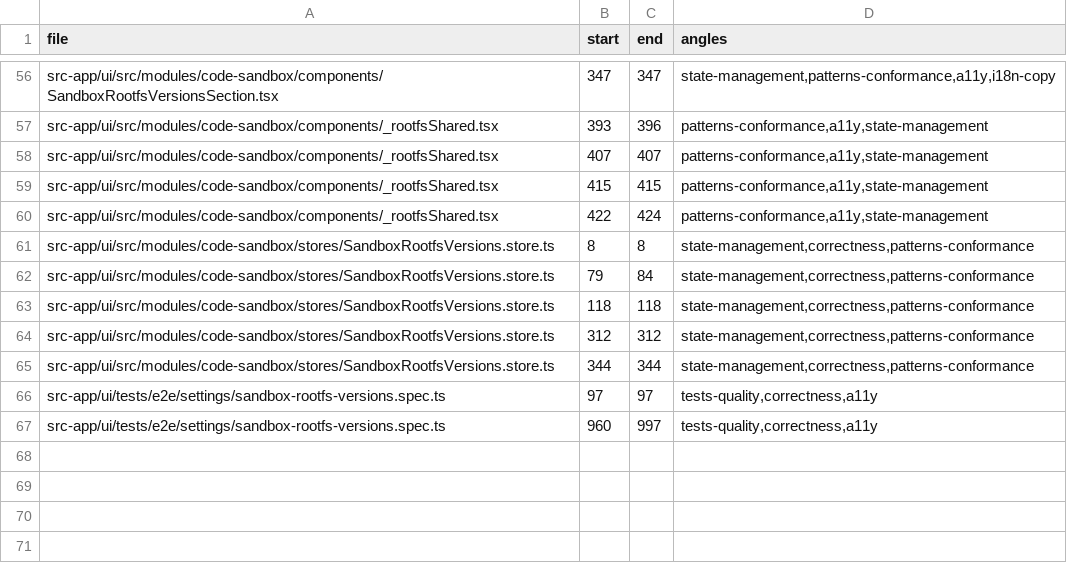
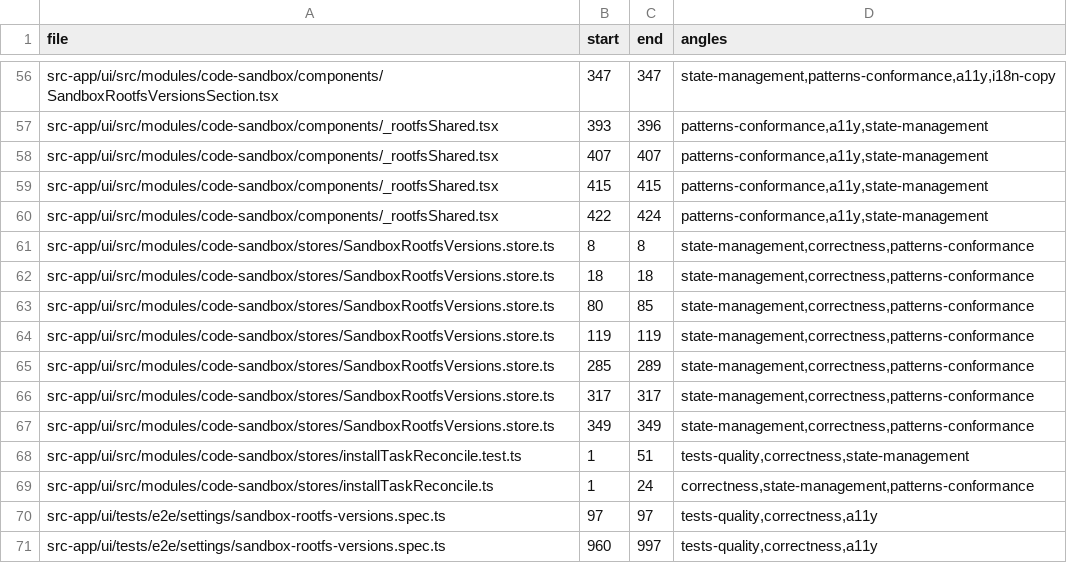
Before and after one commit to ziee-ai/ziee, a TSV file: .lifecycle/sandbox-rootfs-list/AUDIT_COVERAGE.tsv, drawn as a sheet; only a part is shown, gaps mark what is left out.

```diff
--- a/.lifecycle/sandbox-rootfs-list/AUDIT_COVERAGE.tsv
+++ b/.lifecycle/sandbox-rootfs-list/AUDIT_COVERAGE.tsv
@@ -61,6 +61,10 @@ src-app/ui/src/modules/code-sandbox/components/_rootfsShared.tsx	422	424	pattern
 src-app/ui/src/modules/code-sandbox/stores/SandboxRootfsVersions.store.ts	8	8	state-management,correctness,patterns-conformance
-src-app/ui/src/modules/code-sandbox/stores/SandboxRootfsVersions.store.ts	79	84	state-management,correctness,patterns-conformance
-src-app/ui/src/modules/code-sandbox/stores/SandboxRootfsVersions.store.ts	118	118	state-management,correctness,patterns-conformance
-src-app/ui/src/modules/code-sandbox/stores/SandboxRootfsVersions.store.ts	312	312	state-management,correctness,patterns-conformance
-src-app/ui/src/modules/code-sandbox/stores/SandboxRootfsVersions.store.ts	344	344	state-management,correctness,patterns-conformance
+src-app/ui/src/modules/code-sandbox/stores/SandboxRootfsVersions.store.ts	18	18	state-management,correctness,patterns-conformance
+src-app/ui/src/modules/code-sandbox/stores/SandboxRootfsVersions.store.ts	80	85	state-management,correctness,patterns-conformance
+src-app/ui/src/modules/code-sandbox/stores/SandboxRootfsVersions.store.ts	119	119	state-management,correctness,patterns-conformance
+src-app/ui/src/modules/code-sandbox/stores/SandboxRootfsVersions.store.ts	285	289	state-management,correctness,patterns-conformance
+src-app/ui/src/modules/code-sandbox/stores/SandboxRootfsVersions.store.ts	317	317	state-management,correctness,patterns-conformance
+src-app/ui/src/modules/code-sandbox/stores/SandboxRootfsVersions.store.ts	349	349	state-management,correctness,patterns-conformance
+src-app/ui/src/modules/code-sandbox/stores/installTaskReconcile.test.ts	1	51	tests-quality,correctness,state-management
+src-app/ui/src/modules/code-sandbox/stores/installTaskReconcile.ts	1	24	correctness,state-management,patterns-conformance
 src-app/ui/tests/e2e/settings/sandbox-rootfs-versions.spec.ts	97	97	tests-quality,correctness,a11y
```
Also changed, not shown: 6 other files.
